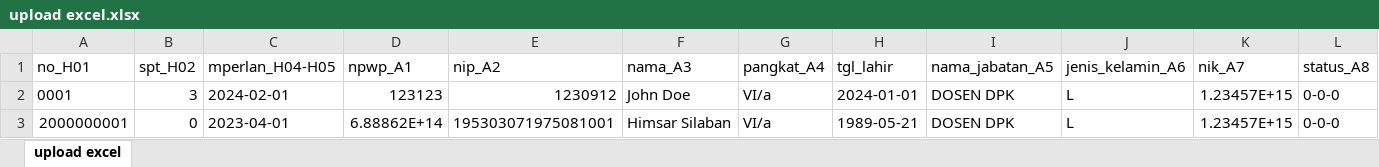
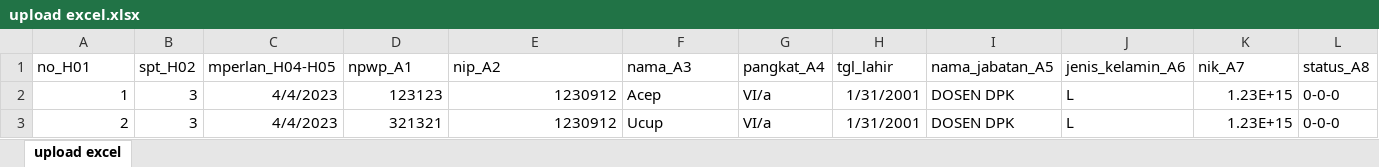
Before and after one commit to SiJak-21-LLDikti-III/SiJak-21-LLDikti-III, an Excel workbook: template excel uploaad/upload excel.xlsx, sheet upload excel, drawn as a sheet; only a part is shown; values as stored, in another font and other column widths than the file's, no borders; removed rows and columns are numbered as before the commit, all else as after; rows hold the shown columns only; the diff names each change by its address in the sheet, - before the commit and + after, or states it on an @@ line.

Commit message:
tmple excel upload data

```diff
--- a/template excel uploaad/upload excel.xlsx (sheet upload excel)
+++ b/template excel uploaad/upload excel.xlsx (sheet upload excel)
-A2 (no_H01): 0001
+A2 (no_H01): 1
-C2 (mperlan_H04-H05): 2024-02-01
+C2 (mperlan_H04-H05): 4/4/2023
-F2 (nama_A3): John Doe
+F2 (nama_A3): Acep
-H2 (tgl_lahir): 2024-01-01
+H2 (tgl_lahir): 1/31/2001
-K2 (nik_A7): 1.23457E+15
+K2 (nik_A7): 1.23E+15
-row 3: 2000000001 | 0 | 2023-04-01 | 6.88862E+14 | 195303071975081001 | Himsar Silaban | VI/a | 1989-05-21 | DOSEN DPK | L | 1.23457E+15 | 0-0-0
+row 3: 2 | 3 | 4/4/2023 | 321321 | 1230912 | Ucup | VI/a | 1/31/2001 | DOSEN DPK | L | 1.23E+15 | 0-0-0
```
Also changed, not shown: 1 other file.
